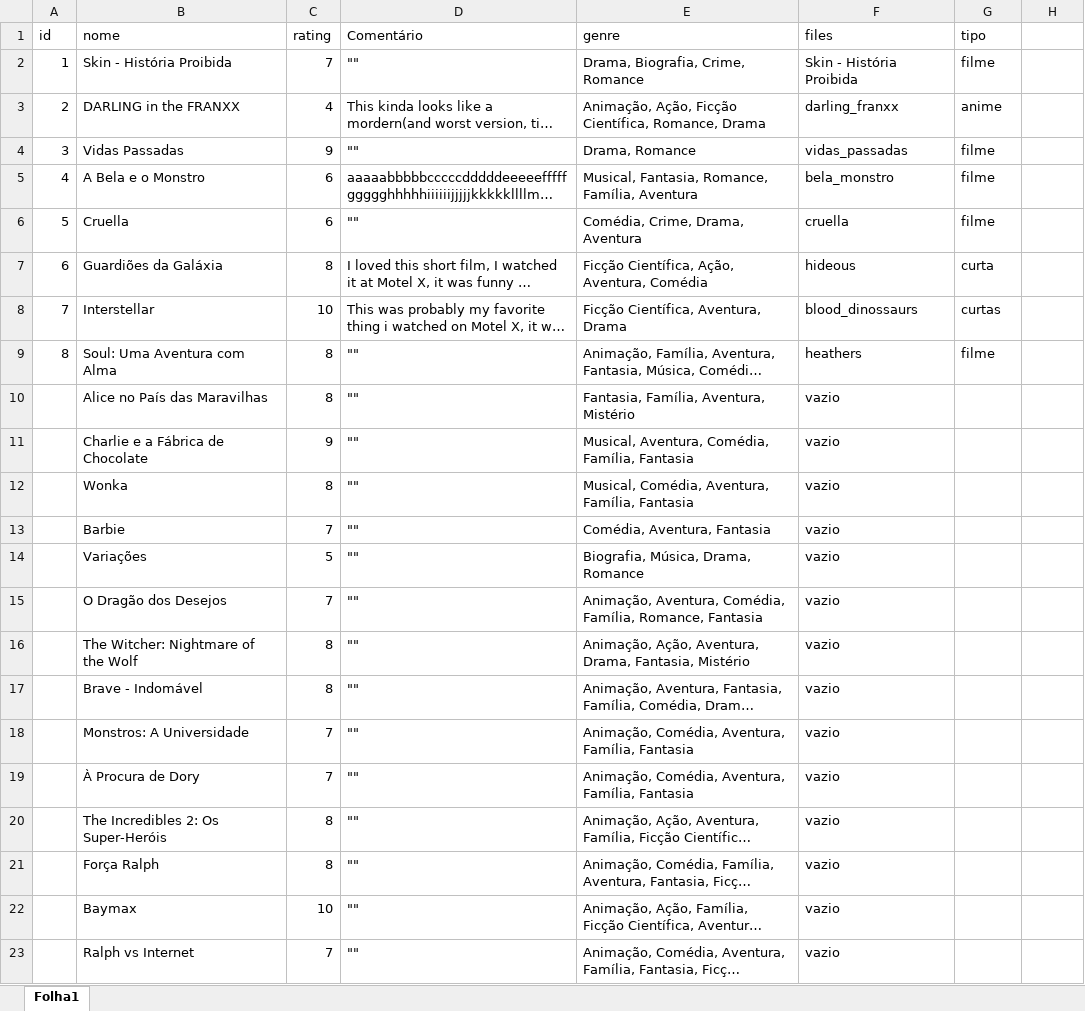
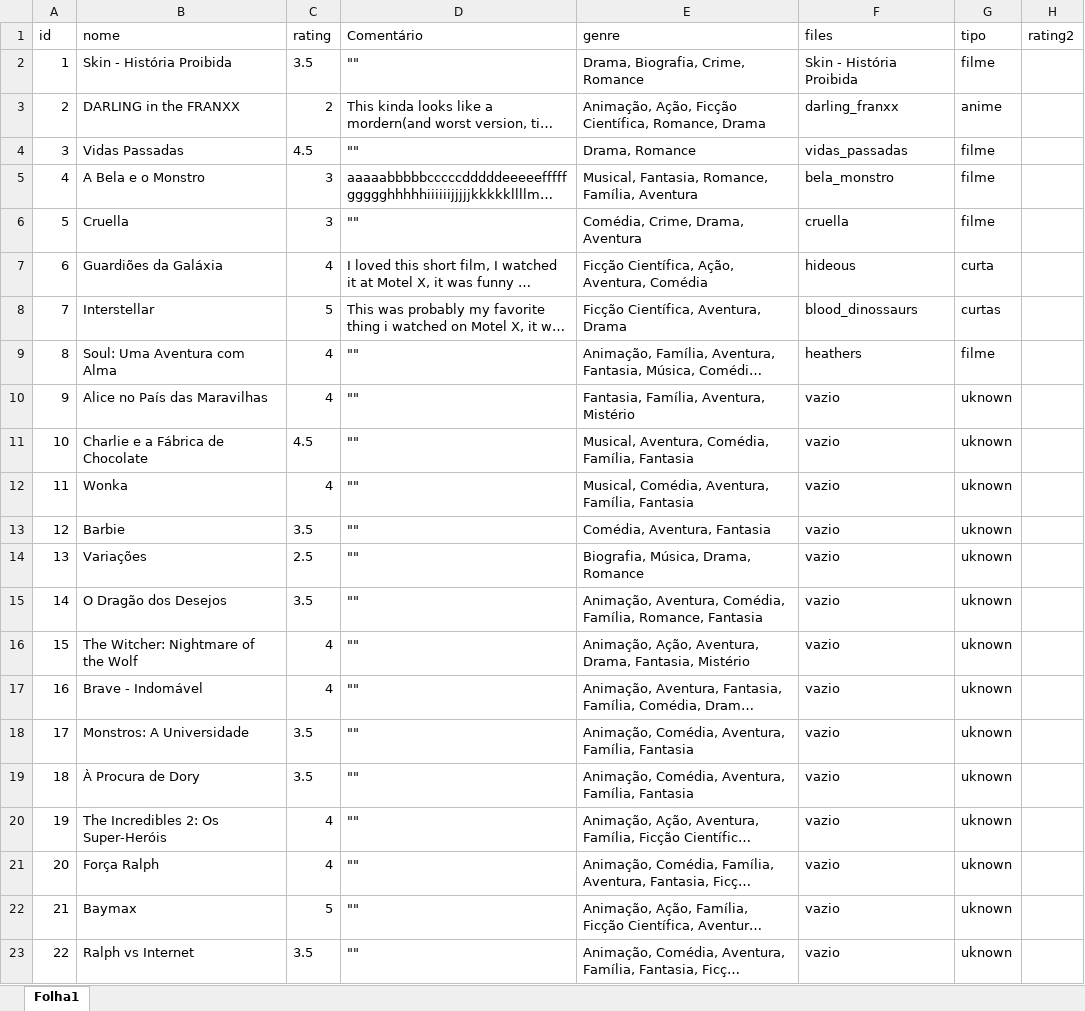
Before and after one commit to guimbreon/filmeTest, an Excel workbook: cinefilia.xlsx, sheet Folha1, drawn as a sheet; only a part is shown; long unchanged cells end in …; values as stored, in another font and other column widths than the file's, no borders; the diff covers the shown part only; the diff names each change by its address in the sheet, - before the commit and + after, or states it on an @@ line.

Commit message:
excel error handle

```diff
--- a/cinefilia.xlsx (sheet Folha1)
+++ b/cinefilia.xlsx (sheet Folha1)
-H1: (empty)
+H1: rating2
-C2 (rating): 7
+C2 (rating): 3.5
-C3 (rating): 4
+C3 (rating): 2
-C4 (rating): 9
+C4 (rating): 4.5
-C5:C6 (rating): 6
+C5:C6 (rating): 3
-C7 (rating): 8
+C7 (rating): 4
-C8 (rating): 10
+C8 (rating): 5
-C9:C10 (rating): 8
+C9:C10 (rating): 4
-A10 (id): (empty)
+A10 (id): 9
-G10:G23 (tipo): (empty)
+G10:G23 (tipo): uknown
-A11 (id): (empty)
+A11 (id): 10
-C11 (rating): 9
+C11 (rating): 4.5
-A12 (id): (empty)
+A12 (id): 11
-C12 (rating): 8
+C12 (rating): 4
-A13 (id): (empty)
+A13 (id): 12
-C13 (rating): 7
+C13 (rating): 3.5
-A14 (id): (empty)
+A14 (id): 13
-C14 (rating): 5
+C14 (rating): 2.5
-A15 (id): (empty)
+A15 (id): 14
-C15 (rating): 7
+C15 (rating): 3.5
-A16 (id): (empty)
+A16 (id): 15
-C16:C17 (rating): 8
+C16:C17 (rating): 4
-A17 (id): (empty)
+A17 (id): 16
-A18 (id): (empty)
+A18 (id): 17
-C18:C19 (rating): 7
+C18:C19 (rating): 3.5
-A19 (id): (empty)
+A19 (id): 18
-A20 (id): (empty)
+A20 (id): 19
-C20:C21 (rating): 8
+C20:C21 (rating): 4
-A21 (id): (empty)
+A21 (id): 20
-A22 (id): (empty)
+A22 (id): 21
-C22 (rating): 10
+C22 (rating): 5
-A23 (id): (empty)
+A23 (id): 22
-C23 (rating): 7
+C23 (rating): 3.5
```
Also changed, not shown: 291 edited cells elsewhere in this sheet.
